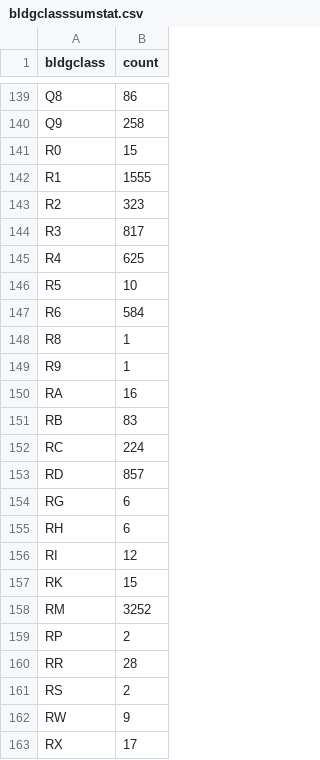
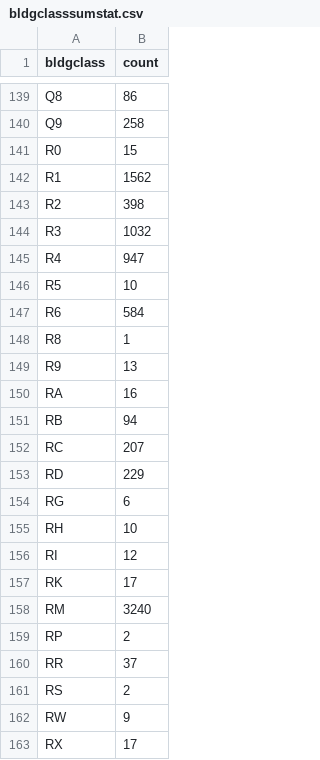
Before and after one commit to NYCPlanning/db-pluto, a CSV file: pluto_build/output/bldgclasssumstat.csv, drawn as a sheet; only a part is shown, gaps mark what is left out.

Commit message:
updating logic for assigning building classes
Former-commit-id: 066ac657202d2716e5937da0d727518942ac6287

```diff
--- a/pluto_build/output/bldgclasssumstat.csv
+++ b/pluto_build/output/bldgclasssumstat.csv
@@ -141,6 +141,6 @@ Q9,258
 R0,15
-R1,1555
-R2,323
-R3,817
-R4,625
+R1,1562
+R2,398
+R3,1032
+R4,947
 R5,10
@@ -148,14 +148,14 @@ R6,584
 R8,1
-R9,1
+R9,13
 RA,16
-RB,83
-RC,224
-RD,857
+RB,94
+RC,207
+RD,229
 RG,6
-RH,6
+RH,10
 RI,12
-RK,15
-RM,3252
+RK,17
+RM,3240
 RP,2
-RR,28
+RR,37
 RS,2
```
